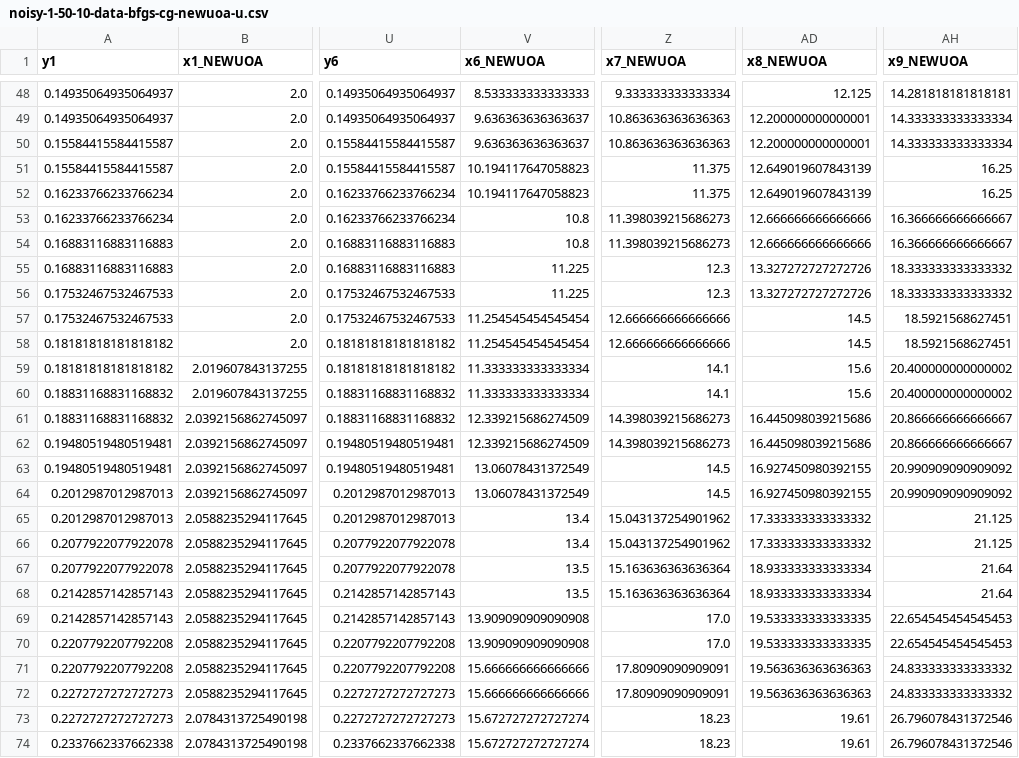
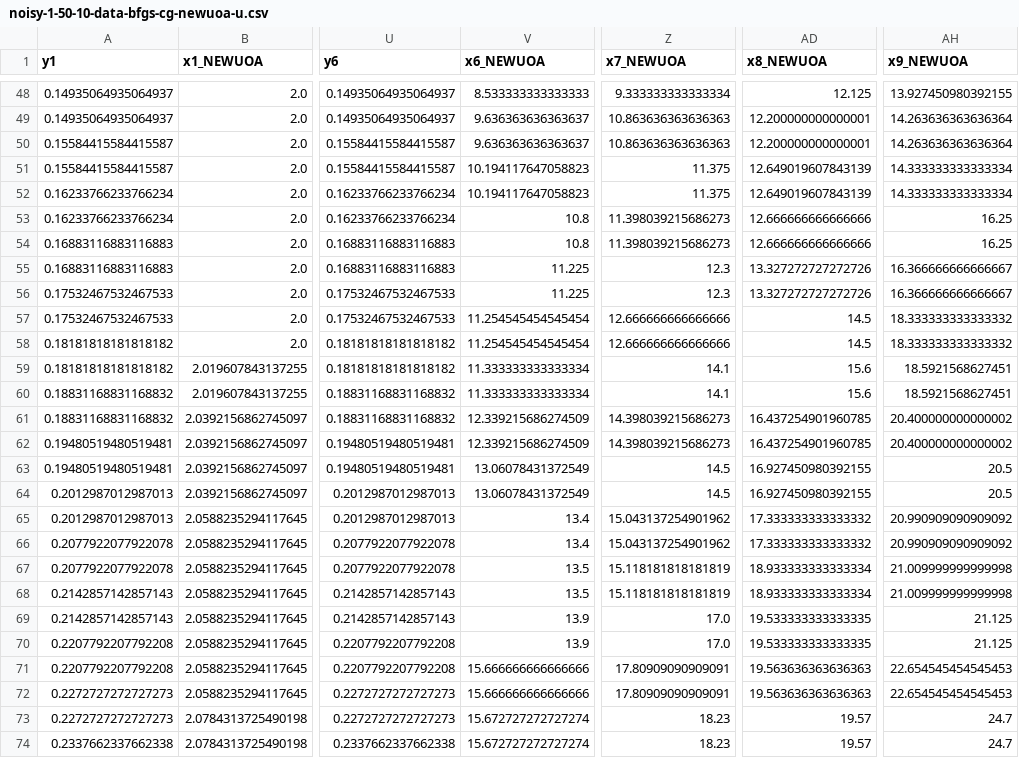
Before and after one commit to ragonneau/phd-thesis, a CSV file: figures/noisy-1-50-10-data-bfgs-cg-newuoa-u.csv, drawn as a sheet; only a part is shown, gaps mark what is left out; the diff covers the shown part only; the diff names each change by its address in the sheet, - before the commit and + after, or states it on an @@ line.

```diff
--- a/figures/noisy-1-50-10-data-bfgs-cg-newuoa-u.csv
+++ b/figures/noisy-1-50-10-data-bfgs-cg-newuoa-u.csv
-AH48 (x9_NEWUOA): 14.281818181818181
+AH48 (x9_NEWUOA): 13.927450980392155
-AH49:AH50 (x9_NEWUOA): 14.333333333333334
+AH49:AH50 (x9_NEWUOA): 14.263636363636364
-AH51:AH52 (x9_NEWUOA): 16.25
+AH51:AH52 (x9_NEWUOA): 14.333333333333334
-AH53:AH54 (x9_NEWUOA): 16.366666666666667
+AH53:AH54 (x9_NEWUOA): 16.25
-AH55:AH56 (x9_NEWUOA): 18.333333333333332
+AH55:AH56 (x9_NEWUOA): 16.366666666666667
-AH57:AH58 (x9_NEWUOA): 18.5921568627451
+AH57:AH58 (x9_NEWUOA): 18.333333333333332
-AH59:AH60 (x9_NEWUOA): 20.400000000000002
+AH59:AH60 (x9_NEWUOA): 18.5921568627451
-AD61:AD62 (x8_NEWUOA): 16.445098039215686
+AD61:AD62 (x8_NEWUOA): 16.437254901960785
-AH61:AH62 (x9_NEWUOA): 20.866666666666667
+AH61:AH62 (x9_NEWUOA): 20.400000000000002
-AH63:AH64 (x9_NEWUOA): 20.990909090909092
+AH63:AH64 (x9_NEWUOA): 20.5
-AH65:AH66 (x9_NEWUOA): 21.125
+AH65:AH66 (x9_NEWUOA): 20.990909090909092
-Z67:Z68 (x7_NEWUOA): 15.163636363636364
+Z67:Z68 (x7_NEWUOA): 15.118181818181819
-AH67:AH68 (x9_NEWUOA): 21.64
+AH67:AH68 (x9_NEWUOA): 21.009999999999998
-V69:V70 (x6_NEWUOA): 13.909090909090908
+V69:V70 (x6_NEWUOA): 13.9
-AH69:AH70 (x9_NEWUOA): 22.654545454545453
+AH69:AH70 (x9_NEWUOA): 21.125
-AH71:AH72 (x9_NEWUOA): 24.833333333333332
+AH71:AH72 (x9_NEWUOA): 22.654545454545453
-AD73:AD74 (x8_NEWUOA): 19.61
+AD73:AD74 (x8_NEWUOA): 19.57
-AH73:AH74 (x9_NEWUOA): 26.796078431372546
+AH73:AH74 (x9_NEWUOA): 24.7
```
Also changed, not shown: 117 edited cells elsewhere in this file, figures/noisy-1-50-10-perf-bfgs-cg-newuoa-u.csv, figures/noisy-1-50-6-data-bfgs-cg-newuoa-u.csv, 5 other files.
